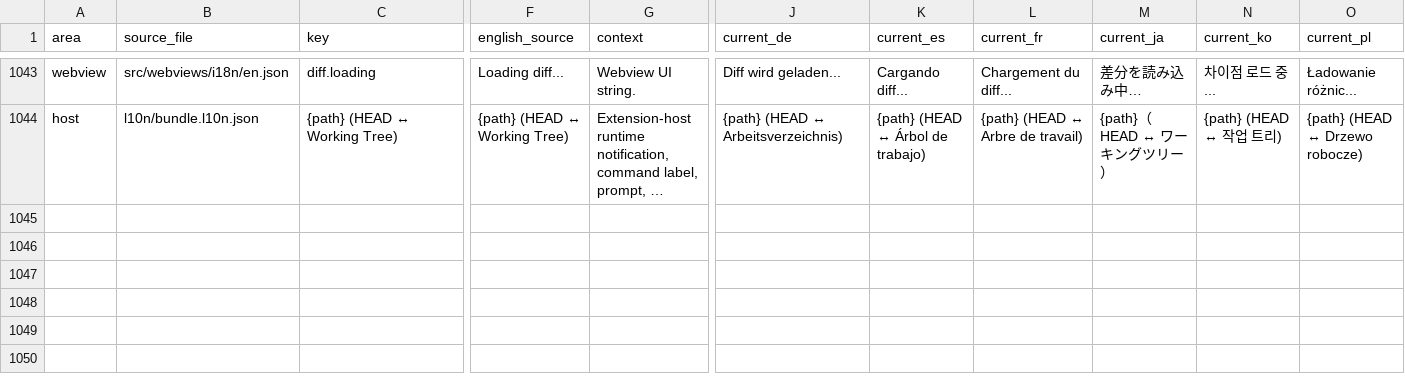
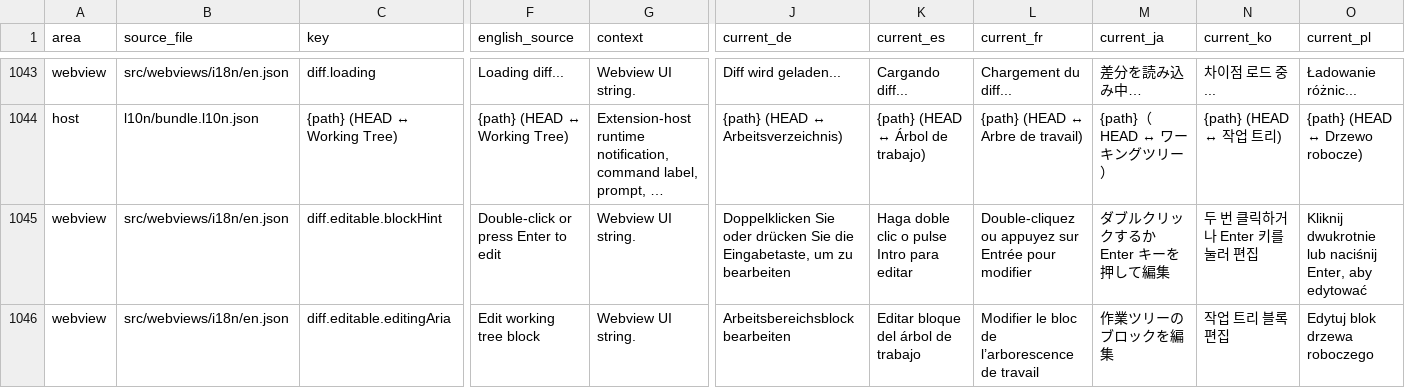
Before and after one commit to MaheshKok/IntelliGit, a CSV file: docs/localization/localization_translation_review.csv, drawn as a sheet; only a part is shown, gaps mark what is left out; long unchanged cells end in …; rows hold the shown columns only; the diff names each change by its address in the sheet, - before the commit and + after, or states it on an @@ line.

Commit message:
feat(diff-viewer): IME-safe editing, keyboard access, and edit-mode scroll sync
Closes spec 4.6. P4c-i landed display parity and block-scoped editing; this
takes the four affordances it deferred.

An IME composition now survives a reseed. The reseed effect used to call
setDraft(null) unconditionally, tearing the composition buffer out from under
the IME mid-composition and breaking CJK and every other composed input. It
records the reseed and defers the teardown to compositionend. What keeps that
safe is a refusal in commitDraft — `if (draft.token !== reseedToken) return;` —
so a draft that outlived a reseed can still be seen but can never commit a
delta measured against stale text.

Display blocks gain a keyboard path: tabIndex, Enter and F2, and role="group"
with an accessible name. A div maps to ARIA generic, whose Name From is
prohibited, so a focusable block would otherwise reach a screen reader unnamed.
role="button" is deliberately avoided — button is children-presentational and
would hide the block's code content from assistive technology.

The edit textarea joins the shared horizontal scrollbar in both directions.
syncHorizontalScroll collected ".code-lines", which a textarea is not, so the
edit block was the one element the shared scrollbar did not move; the selector
widens and the textarea feeds its caret-following position back.

A large paste is reachable immediately: the active draft's row count is lifted
out of EditableDiffPane into the component owning the paneLines memo, which
substitutes it for that segment's editable-pane count so the shared scroll
extent covers text that has not been committed yet.

Two new webview strings with the full 11-locale round trip.

(cherry picked from commit 02ce093229083af1e7ba2b38a54d7e948b86c61e)

```diff
--- a/docs/localization/localization_translation_review.csv
+++ b/docs/localization/localization_translation_review.csv
+row 1045: webview | src/webviews/i18n/en.json | diff.editable.blockHint | Double-click or press Enter to edit | Webview UI string. | Doppelklicken Sie oder drücken Sie die Eingabetaste, um zu bearbeiten | Haga doble clic o pulse Intro para editar | Double-cliquez ou appuyez sur Entrée pour modifier | ダブルクリックするか Enter キーを押して編集 | 두 번 클릭하거나 Enter 키를 눌러 편집 | Kliknij dwukrotnie lub naciśnij Enter, aby edytować
+row 1046: webview | src/webviews/i18n/en.json | diff.editable.editingAria | Edit working tree block | Webview UI string. | Arbeitsbereichsblock bearbeiten | Editar bloque del árbol de trabajo | Modifier le bloc de l’arborescence de travail | 作業ツリーのブロックを編集 | 작업 트리 블록 편집 | Edytuj blok drzewa roboczego
```
Also changed, not shown: 15 other files.
